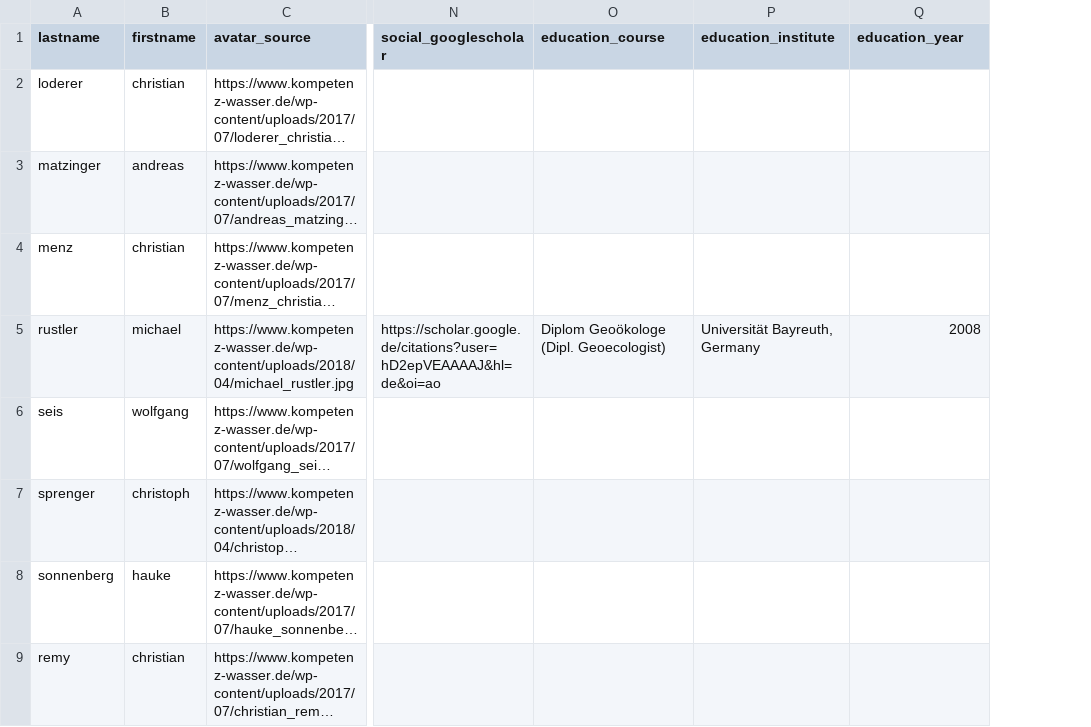
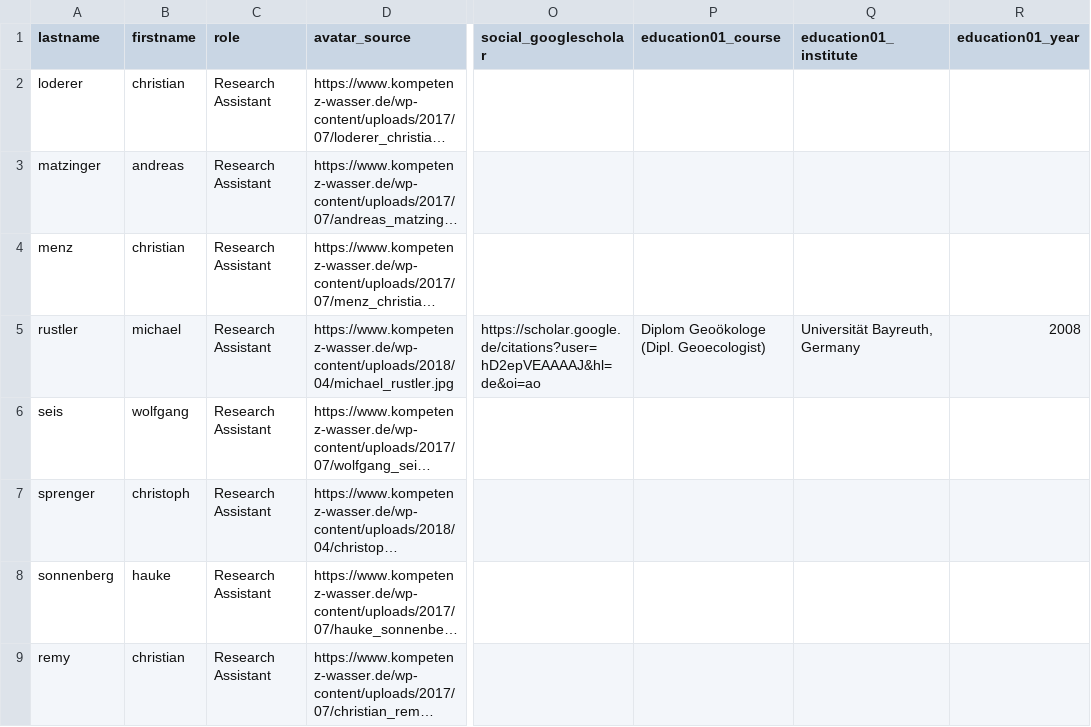
Before and after one commit to KWB-R/kwb.pubs, a CSV file: inst/config/authors.csv, drawn as a sheet; only a part is shown, gaps mark what is left out; long unchanged cells end in …; addresses are those after the commit; the diff names each change by its address in the sheet, - before the commit and + after, or states it on an @@ line.

Commit message:
Add more features to "author" profile
interests, education. Make "role" user adaptable

```diff
--- a/inst/config/authors.csv
+++ b/inst/config/authors.csv
+column C (role), rows 2-9: all Research Assistant
-P1: education_course
+P1: education01_course
-Q1: education_institute
+Q1: education01_institute
-R1: education_year
+R1: education01_year
```
Also changed, not shown: 7 other files.
